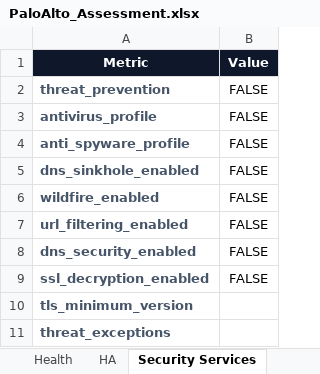
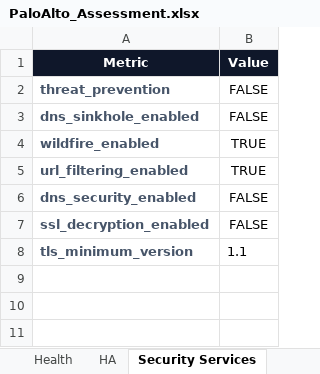
Before and after one commit to jeet-prakash-2000/project_agentic_security, an Excel workbook: ui/static/reports/PaloAlto_Assessment.xlsx, sheet Security Services, drawn as a sheet; values as stored, in another font and other column widths than the file's, no borders; removed rows and columns are numbered as before the commit, all else as after; the diff names each change by its address in the sheet, - before the commit and + after, or states it on an @@ line.

```diff
--- a/ui/static/reports/PaloAlto_Assessment.xlsx (sheet Security Services)
+++ b/ui/static/reports/PaloAlto_Assessment.xlsx (sheet Security Services)
-row 3: antivirus_profile | FALSE
-row 4: anti_spyware_profile | FALSE
-B4:B5 (Value): FALSE
+B4:B5 (Value): TRUE
-B8 (Value): (empty)
+B8 (Value): 1.1
-row 11: threat_exceptions
```
Also changed, not shown: sheet Findings, sheet Compliance Results, sheet Health, sheet Administration, sheet Routing, sheet Logging, 4 more sheets, other sheet tabs, 3 other files.
